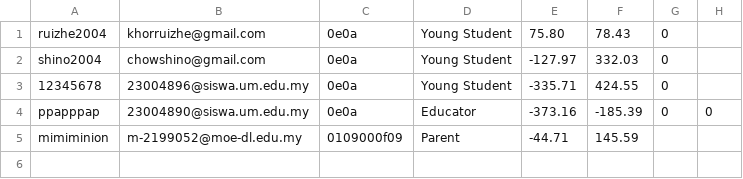
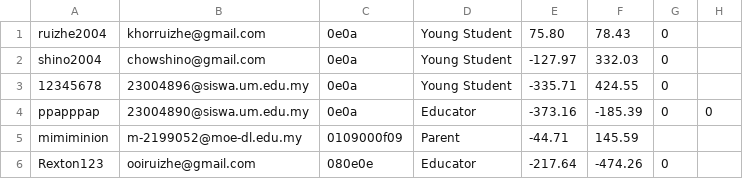
Before and after one commit to RextonRZ/HACKING-THE-FUTURE-WIA1002-Group-Assignment, a CSV file: src/main/java/Data/user.csv, drawn as a sheet; the diff names each change by its address in the sheet, - before the commit and + after, or states it on an @@ line.

```diff
--- a/src/main/java/Data/user.csv
+++ b/src/main/java/Data/user.csv
+row 6: Rexton123 | ooiruizhe@gmail.com | 080e0e | Educator | -217.64 | -474.26 | 0
```
Also changed, not shown: 1 other file.
